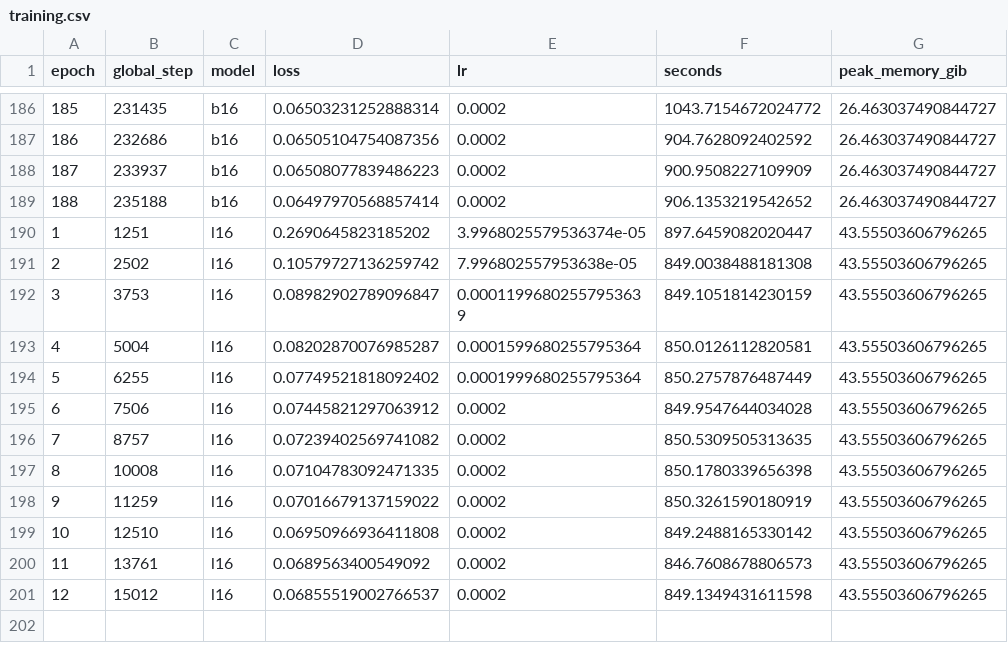
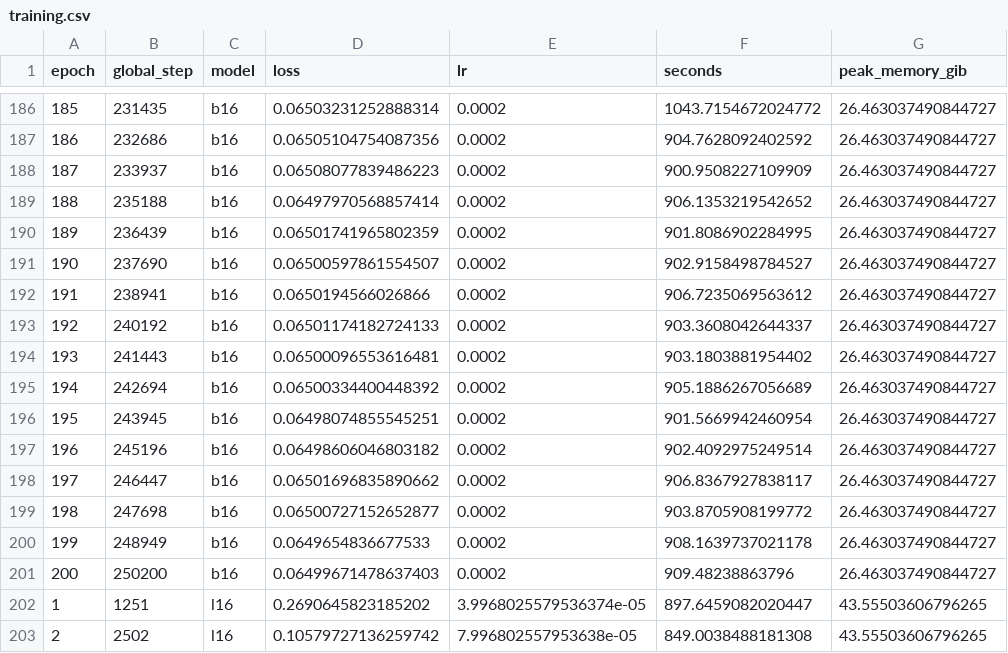
Before and after one commit to Yulongggggg/Reproduce_JIT, a CSV file: reports/training.csv, drawn as a sheet; only a part is shown, gaps mark what is left out; the shorter side is filled out with more unchanged rows.

```diff
--- a/reports/training.csv
+++ b/reports/training.csv
@@ -189,2 +189,14 @@ epoch,global_step,model,loss,lr,seconds,peak_memory_gib
 188,235188,b16,0.06497970568857414,0.0002,906.1353219542652,26.463037490844727
+189,236439,b16,0.06501741965802359,0.0002,901.8086902284995,26.463037490844727
+190,237690,b16,0.06500597861554507,0.0002,902.9158498784527,26.463037490844727
+191,238941,b16,0.0650194566026866,0.0002,906.7235069563612,26.463037490844727
+192,240192,b16,0.06501174182724133,0.0002,903.3608042644337,26.463037490844727
+193,241443,b16,0.06500096553616481,0.0002,903.1803881954402,26.463037490844727
+194,242694,b16,0.06500334400448392,0.0002,905.1886267056689,26.463037490844727
+195,243945,b16,0.06498074855545251,0.0002,901.5669942460954,26.463037490844727
+196,245196,b16,0.06498606046803182,0.0002,902.4092975249514,26.463037490844727
+197,246447,b16,0.06501696835890662,0.0002,906.8367927838117,26.463037490844727
+198,247698,b16,0.06500727152652877,0.0002,903.8705908199772,26.463037490844727
+199,248949,b16,0.0649654836677533,0.0002,908.1639737021178,26.463037490844727
+200,250200,b16,0.06499671478637403,0.0002,909.48238863796,26.463037490844727
 1,1251,l16,0.2690645823185202,3.9968025579536374e-05,897.6459082020447,43.55503606796265
```
Also changed, not shown: 53 other files.
